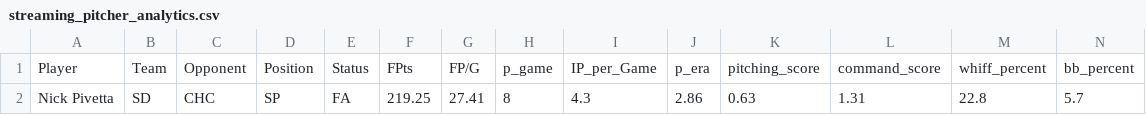
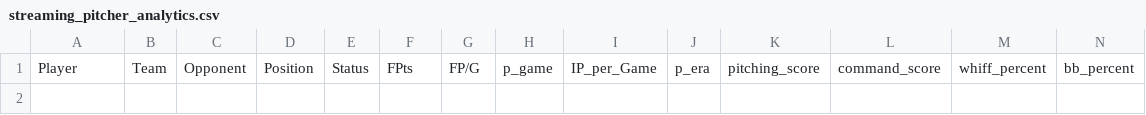
Before and after one commit to youtube-dinner/baseball_analytics, a CSV file: outputs/fantasy_baseball_analytics/streaming_pitcher_analytics.csv, drawn as a sheet; only a part is shown; rows hold the shown columns only; the diff names each change by its address in the sheet, - before the commit and + after, or states it on an @@ line.

```diff
--- a/outputs/fantasy_baseball_analytics/streaming_pitcher_analytics.csv
+++ b/outputs/fantasy_baseball_analytics/streaming_pitcher_analytics.csv
-row 2: Nick Pivetta | SD | CHC | SP | FA | 219.25 | 27.41 | 8 | 4.3 | 2.86 | 0.63 | 1.31 | 22.8 | 5.7
```
Also changed, not shown: outputs/fantasy_baseball_analytics/hitter_analytics.csv, outputs/fantasy_baseball_analytics/pitcher_analytics.csv, 14 other files.
